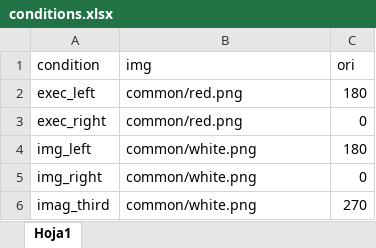
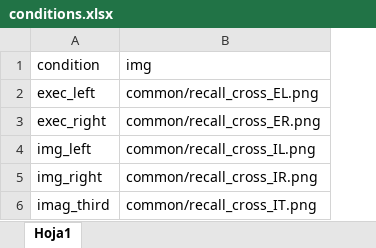
Before and after one commit to JARS29/bci_experiment, an Excel workbook: experiment/common/conditions.xlsx, sheet Hoja1, drawn as a sheet; values as stored, in another font and other column widths than the file's, no borders; the diff names each change by its address in the sheet, - before the commit and + after, or states it on an @@ line.

Commit message:
Changing stimulus by images and updating conditions file

```diff
--- a/experiment/common/conditions.xlsx (sheet Hoja1)
+++ b/experiment/common/conditions.xlsx (sheet Hoja1)
-column C (ori), rows 2-6: 180 | 0 | 180 | 0 | 270
-B2 (img): common/red.png
+B2 (img): common/recall_cross_EL.png
-B3 (img): common/red.png
+B3 (img): common/recall_cross_ER.png
-B4 (img): common/white.png
+B4 (img): common/recall_cross_IL.png
-B5 (img): common/white.png
+B5 (img): common/recall_cross_IR.png
-B6 (img): common/white.png
+B6 (img): common/recall_cross_IT.png
```
Also changed, not shown: 8 other files.
